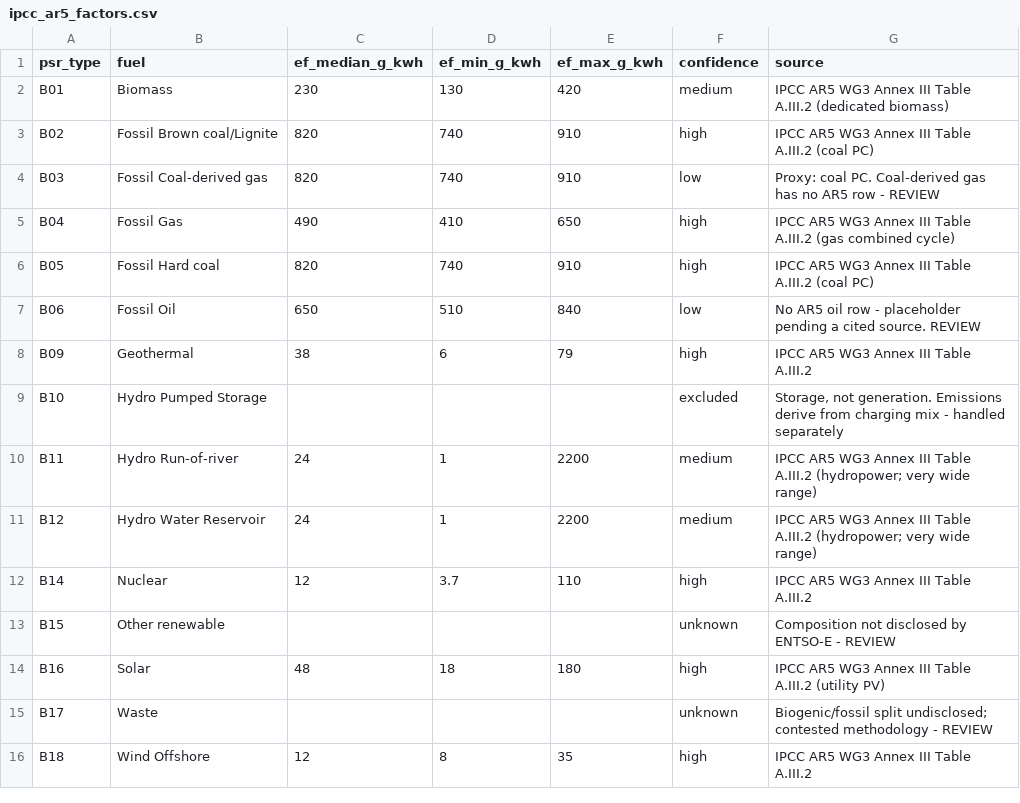
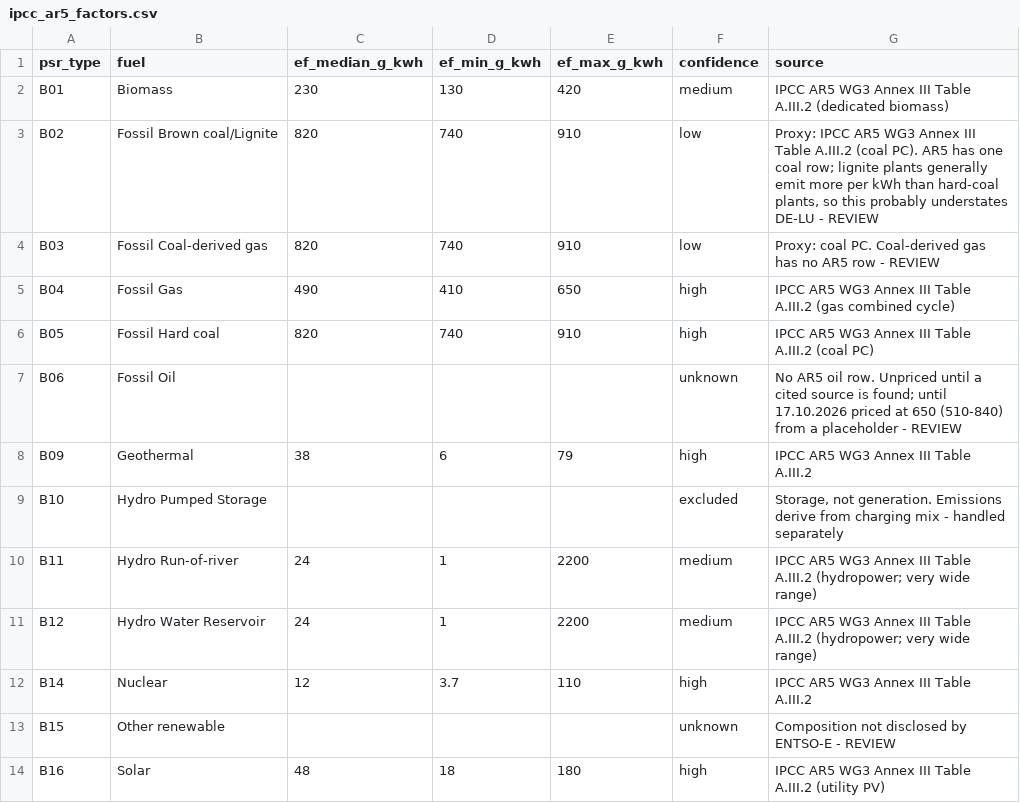
Before and after one commit to aolagoke-dsae/grid-carbon-intensity, a CSV file: config/ipcc_ar5_factors.csv, drawn as a sheet; only a part is shown; the shorter side is filled out with more unchanged rows.

Commit message:
Unprice oil until it is cited, and mark lignite as a proxy (A12, A11)
A12. B06 (oil) was priced at 650 (510-840) from a row that read "placeholder
pending a cited source", and the provenance test only checked that the
source text was not empty. AR5 Table A.III.2 has no oil row, so B06 is
unpriced until a factor is cited, and load_factors now refuses a priced
row whose source is a placeholder. B02 (lignite) stays on AR5's single
coal row, now marked low confidence and labelled a proxy. Lignite plants
generally emit more per kWh than hard-coal plants, so it probably
understates DE-LU, where lignite was 15.3% of 2025 generation.

Six categories are now unpriced. On the 2025 pulls the unpriced share is
4.8% of DE-LU generation (pumped storage 2.3, waste 1.3, oil 0.6, other
0.4, other renewable 0.2) and 2.3% of France's, so RUNBOOK Checkpoint
4's 2% bar is not met in DE-LU; the RUNBOOK now says so. DE-LU's step
intensities move from 86-601 to 83-600 gCO2e/kWh, France's from 17-80
to 16-77.

A11 rest. notebooks/stage1.py totalled generation by UTC date. Since the
client requests the local year, the first UTC date of a pull is a single
hour (53,943 MWh for DE-LU 2025) and read as a units error. It now totals
by local date: 1.44 million MWh on 1 January 2025. The token search and
the content comparison were already fixed.

2 new tests, 152 pass.

```diff
--- a/config/ipcc_ar5_factors.csv
+++ b/config/ipcc_ar5_factors.csv
@@ -2,3 +2,3 @@ psr_type,fuel,ef_median_g_kwh,ef_min_g_kwh,ef_max_g_kwh,confidence,source
 B01,Biomass,230,130,420,medium,IPCC AR5 WG3 Annex III Table A.III.2 (dedicated biomass)
-B02,Fossil Brown coal/Lignite,820,740,910,high,IPCC AR5 WG3 Annex III Table A.III.2 (coal PC)
+B02,Fossil Brown coal/Lignite,820,740,910,low,"Proxy: IPCC AR5 WG3 Annex III Table A.III.2 (coal PC). AR5 has one coal row; lignite plants generally emit more per kWh than hard-coal plants, so this probably understates DE-LU - REVIEW"
 B03,Fossil Coal-derived gas,820,740,910,low,Proxy: coal PC. Coal-derived gas has no AR5 row - REVIEW
@@ -6,3 +6,3 @@ B04,Fossil Gas,490,410,650,high,IPCC AR5 WG3 Annex III Table A.III.2 (gas combin
 B05,Fossil Hard coal,820,740,910,high,IPCC AR5 WG3 Annex III Table A.III.2 (coal PC)
-B06,Fossil Oil,650,510,840,low,No AR5 oil row - placeholder pending a cited source. REVIEW
+B06,Fossil Oil,,,,unknown,"No AR5 oil row. Unpriced until a cited source is found; until 17.10.2026 priced at 650 (510-840) from a placeholder - REVIEW"
 B09,Geothermal,38,6,79,high,IPCC AR5 WG3 Annex III Table A.III.2
```
Also changed, not shown: 5 other files.
